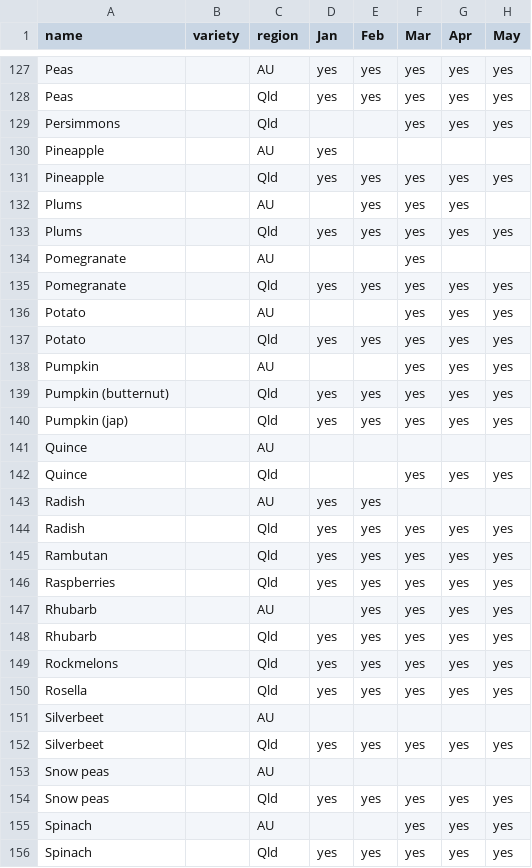
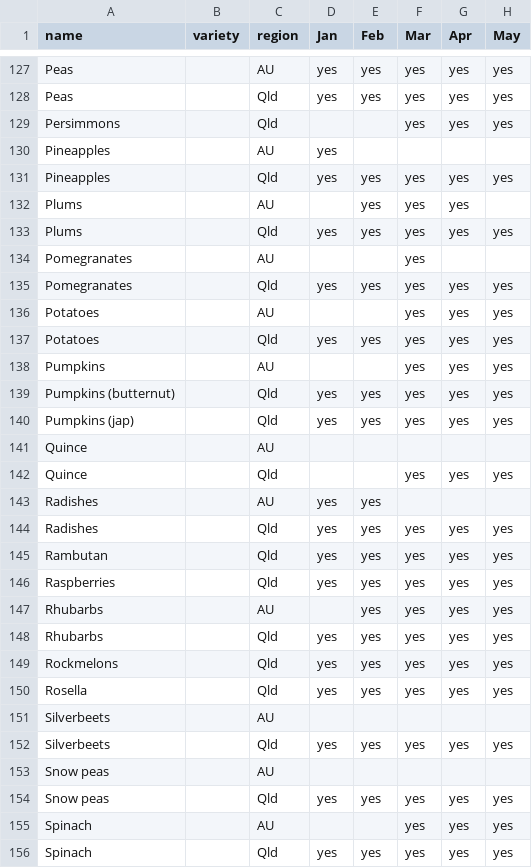
Before and after one commit to didoesdigital/growing, a TSV file: src/data/seasonal-food-data.tsv, drawn as a sheet; only a part is shown, gaps mark what is left out; the diff covers the shown part only; the diff names each change by its address in the sheet, - before the commit and + after, or states it on an @@ line.

```diff
--- a/src/data/seasonal-food-data.tsv
+++ b/src/data/seasonal-food-data.tsv
-A130:A131 (name): Pineapple
+A130:A131 (name): Pineapples
-A134:A135 (name): Pomegranate
+A134:A135 (name): Pomegranates
-A136:A137 (name): Potato
+A136:A137 (name): Potatoes
-A138 (name): Pumpkin
+A138 (name): Pumpkins
-A139 (name): Pumpkin (butternut)
+A139 (name): Pumpkins (butternut)
-A140 (name): Pumpkin (jap)
+A140 (name): Pumpkins (jap)
-A143:A144 (name): Radish
+A143:A144 (name): Radishes
-A147:A148 (name): Rhubarb
+A147:A148 (name): Rhubarbs
-A151:A152 (name): Silverbeet
+A151:A152 (name): Silverbeets
```
Also changed, not shown: 47 edited cells elsewhere in this file, 1 other file.
